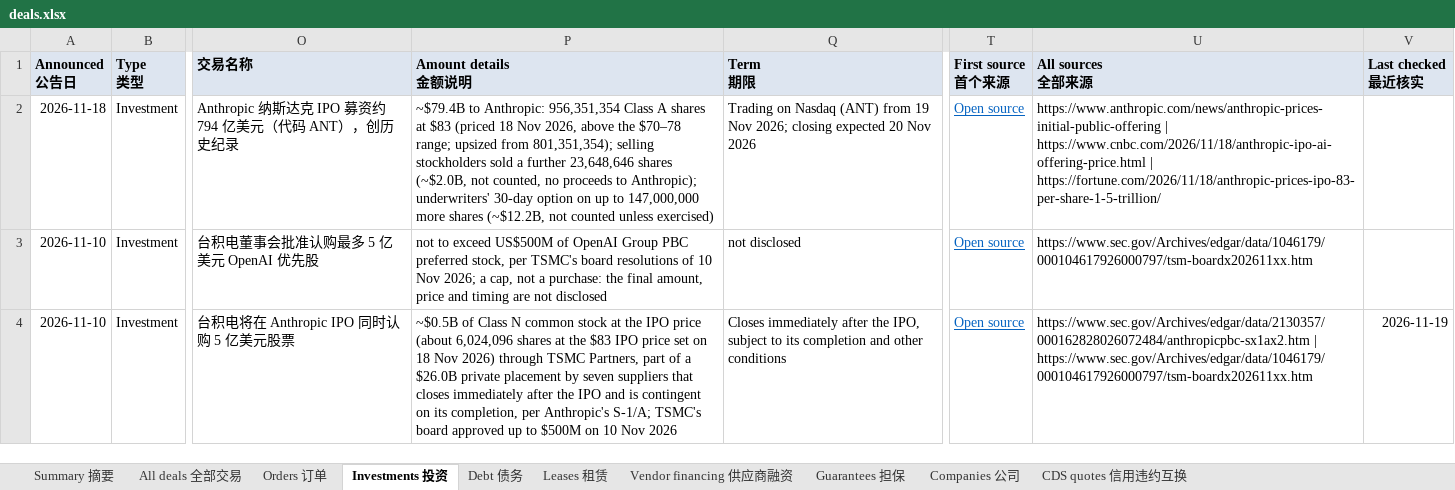
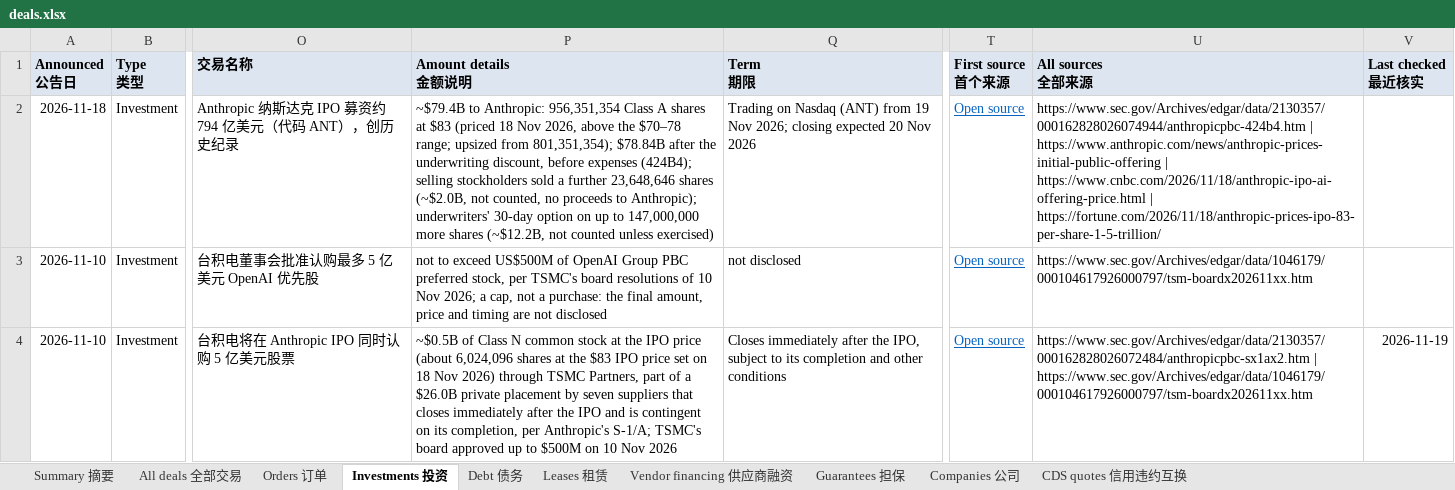
Before and after one commit to heyneww/GL-AI-live, an Excel workbook: data/v1/deals.xlsx, sheet Investments 投资, drawn as a sheet; only a part is shown, gaps mark what is left out; values as stored, in another font and other column widths than the file's, no borders; the diff names each change by its address in the sheet, - before the commit and + after, or states it on an @@ line.

```diff
--- a/data/v1/deals.xlsx (sheet Investments 投资)
+++ b/data/v1/deals.xlsx (sheet Investments 投资)
-P2 (Amount details 金额说明): …from 801,351,354); selling stockholders…
+P2 (Amount details 金额说明): …from 801,351,354); $78.84B after the underwriting discount, before expenses (424B4); selling stockholders…
-U2 (All sources 全部来源): https://www.anthropic.com/news/anthropic-prices-initial-public-offering |…
+U2 (All sources 全部来源): https://www.sec.gov/Archives/edgar/data/2130357/000162828026074944/anthropicpbc-424b4.htm | https://www.anthropic.com/news/anthropic-prices-initial-public-offering |…
```
Also changed, not shown: sheet All deals 全部交易, sheet Summary 摘要, formulas that keep their value, 14 other files.
